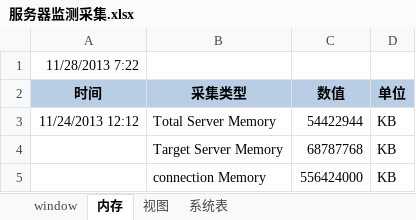
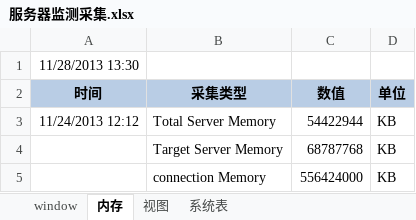
Before and after one commit to lwqhp/sqlServer, an Excel workbook: Jiean/性能-监视脚本/服务器监测采集.xlsx, sheet 内存, drawn as a sheet; only a part is shown; values as stored, in another font and other column widths than the file's, no borders; the diff names each change by its address in the sheet, - before the commit and + after, or states it on an @@ line.

```diff
--- a/Jiean/性能-监视脚本/服务器监测采集.xlsx (sheet 内存)
+++ b/Jiean/性能-监视脚本/服务器监测采集.xlsx (sheet 内存)
-A1 (时间): 11/28/2013 7:22
+A1 (时间): 11/28/2013 13:30
```
Also changed, not shown: sheet window, sheet 视图, 1 other file.
